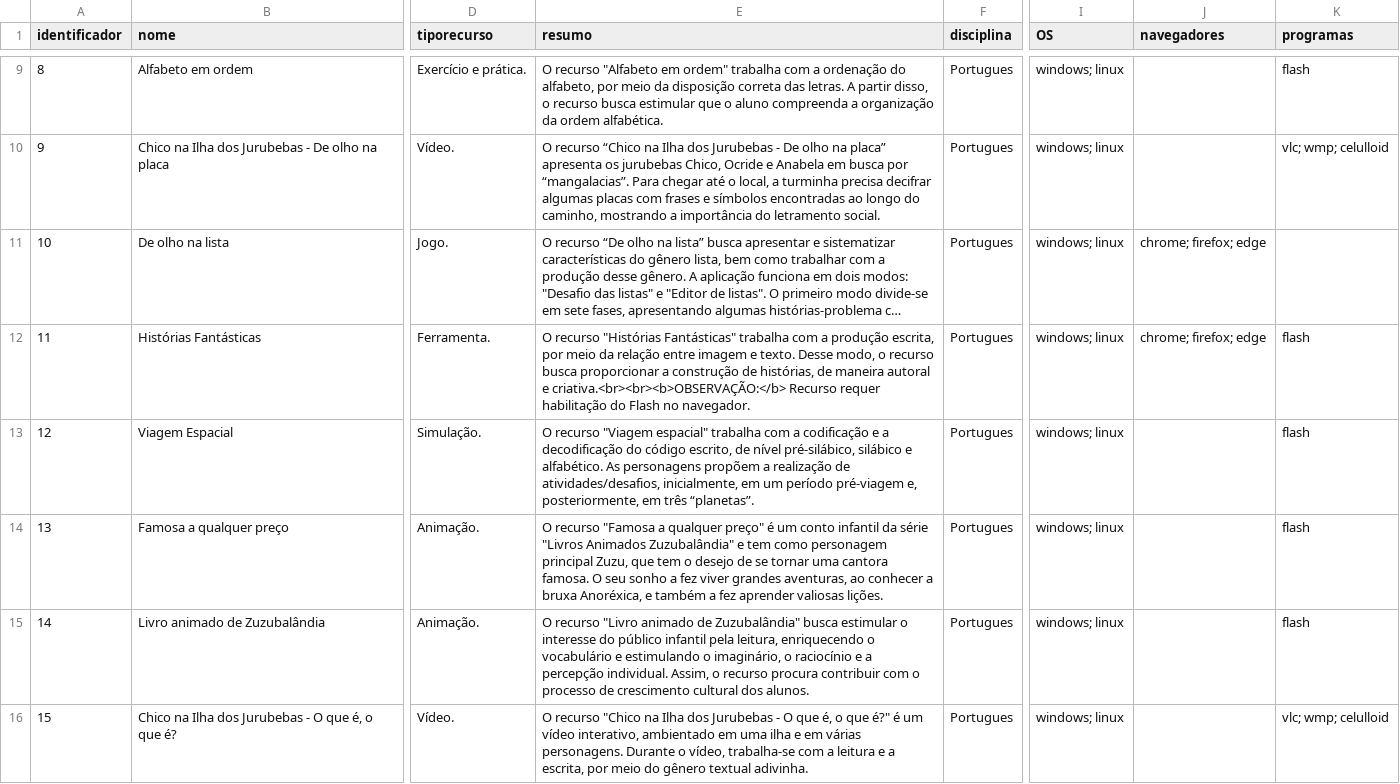
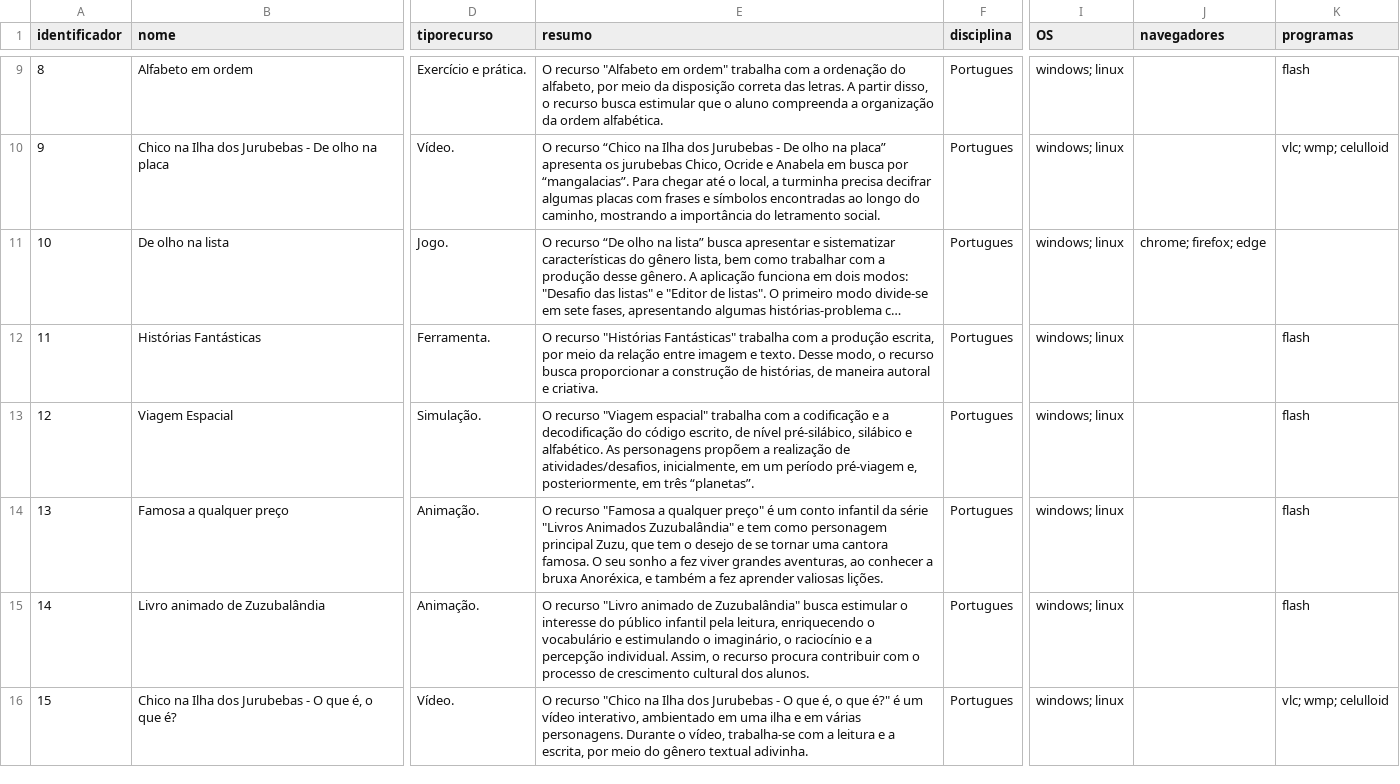
Before and after one commit to ProjetoAthenaUFC/ProjetoAthenaUFC.github.io, a TSV file: athena/data/recursos_pc.tsv, drawn as a sheet; only a part is shown, gaps mark what is left out; long unchanged cells end in …; the diff covers the shown part only; the diff names each change by its address in the sheet, - before the commit and + after, or states it on an @@ line.

Commit message:
Retirada recomendação de navegadores para flash

```diff
--- a/athena/data/recursos_pc.tsv
+++ b/athena/data/recursos_pc.tsv
-E12 (resumo): …autoral e criativa.<br><br><b>OBSERVAÇÃO:</b> Recurso requer habilitação do Flash no navegador.
+E12 (resumo): …autoral e criativa.
-J12 (navegadores): chrome; firefox; edge
+J12 (navegadores): (empty)
```
Also changed, not shown: 33 edited cells elsewhere in this file.
